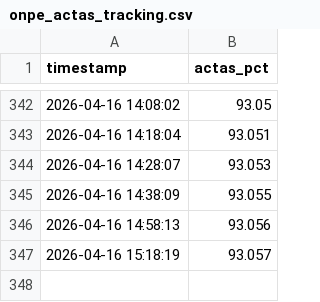
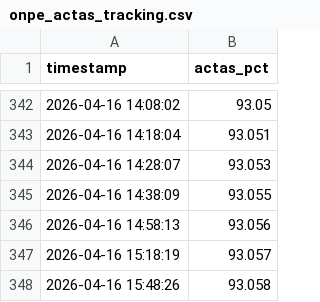
Before and after one commit to bock2bock/onpe-dashboard, a CSV file: onpe_actas_tracking.csv, drawn as a sheet; only a part is shown, gaps mark what is left out.

Commit message:
Auto update CSV 2026-04-16 15:49:50

```diff
--- a/onpe_actas_tracking.csv
+++ b/onpe_actas_tracking.csv
@@ -347 +347,2 @@ timestamp,actas_pct
 2026-04-16 15:18:19,93.057
+2026-04-16 15:48:26,93.058
```
